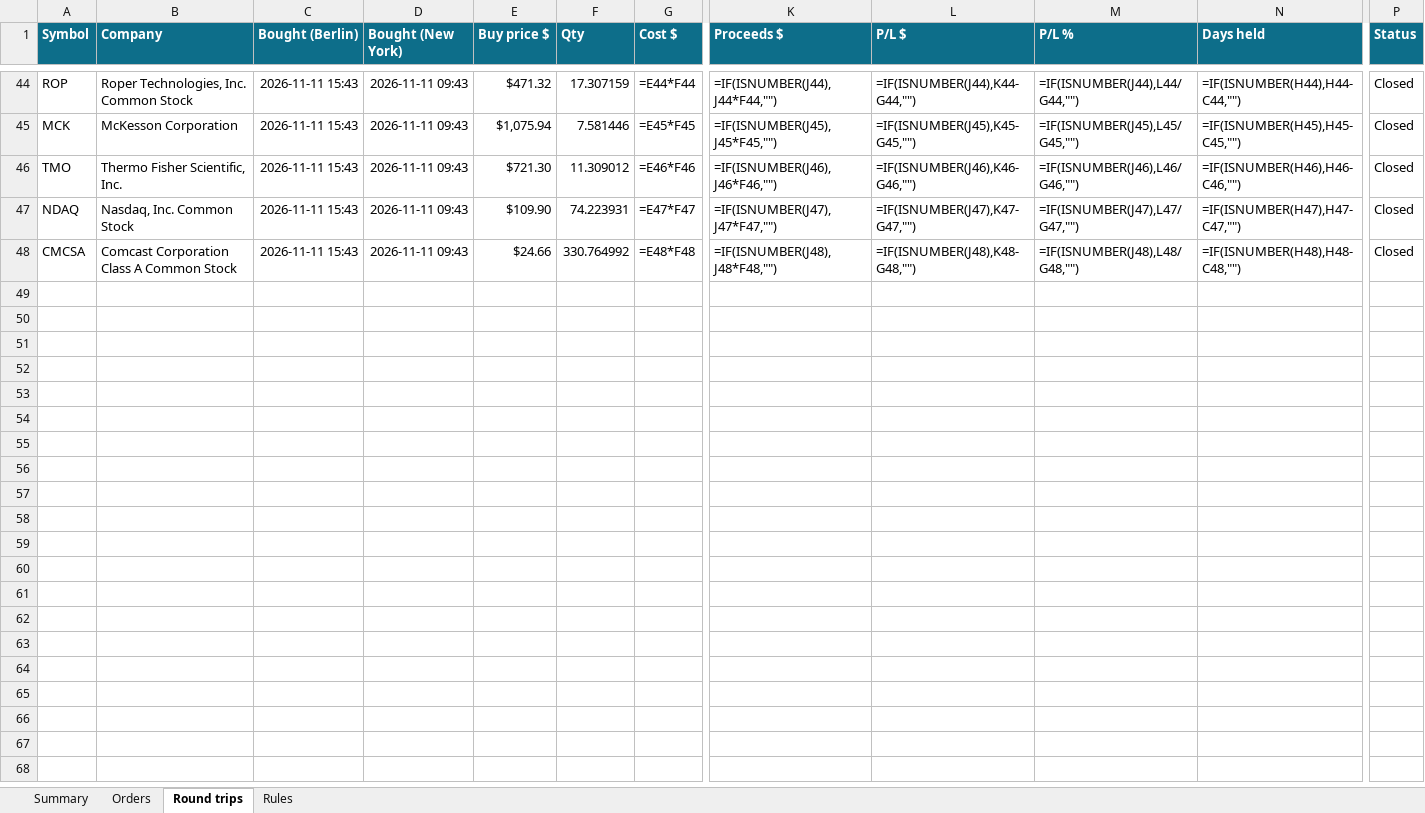
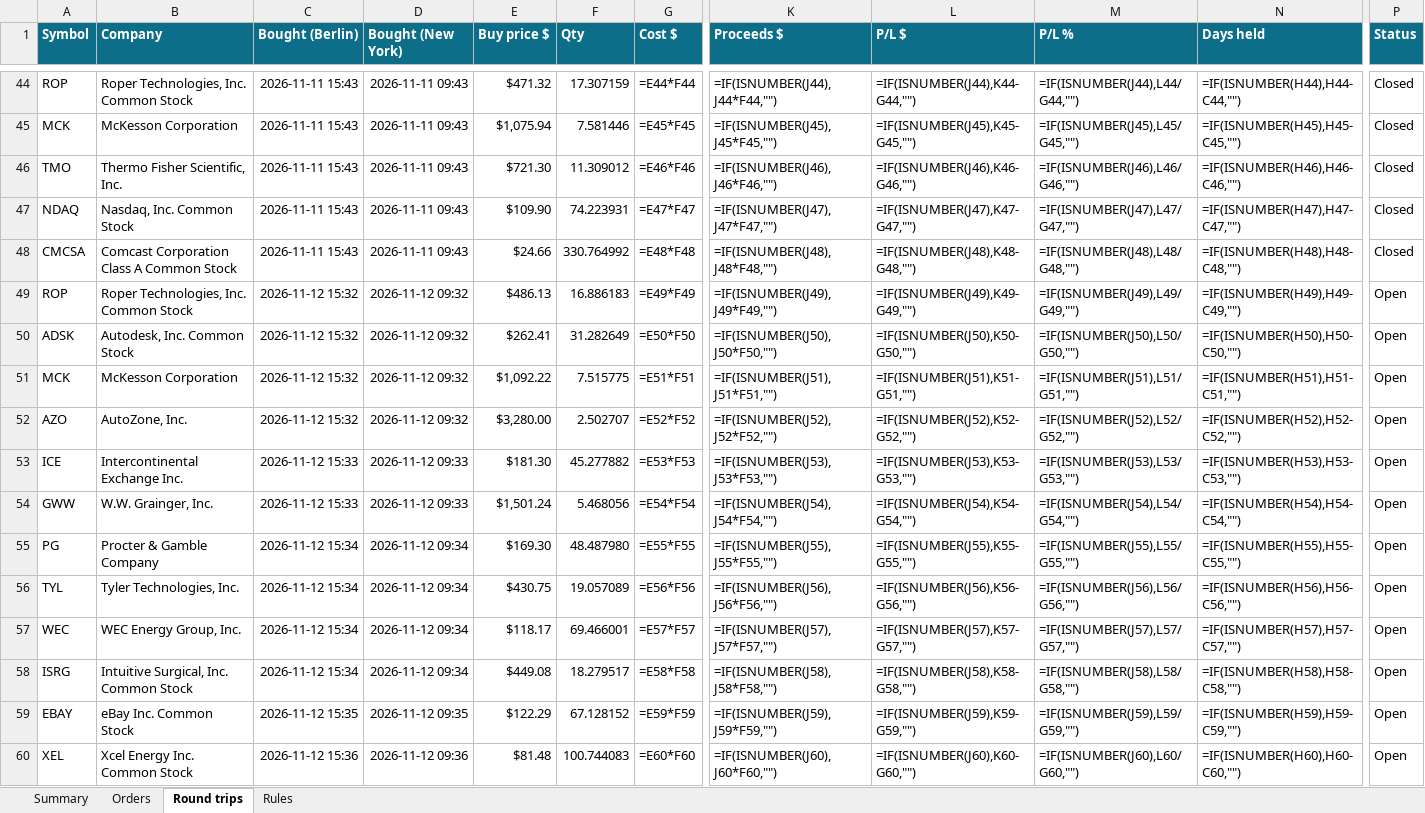
Before and after one commit to minto2196/my-claude-trade, an Excel workbook: trade-records/excel/2026-W46_2026-11-09.xlsx, sheet Round trips, drawn as a sheet; only a part is shown, gaps mark what is left out; values as stored, in another font and other column widths than the file's, no borders; formulas without a stored value are shown as written; conditional formats and table styles not drawn; rows hold the shown columns only; the diff names each change by its address in the sheet, - before the commit and + after, or states it on an @@ line.

Commit message:
records: 2026-11-12 14:37 UTC

```diff
--- a/trade-records/excel/2026-W46_2026-11-09.xlsx (sheet Round trips)
+++ b/trade-records/excel/2026-W46_2026-11-09.xlsx (sheet Round trips)
+row 49: ROP | Roper Technologies, Inc. Common Stock | 2026-11-12 15:32 | 2026-11-12 09:32 | $486.13 | 16.886183 | =E49*F49 | =IF(ISNUMBER(J49),J49*F49,"") | =IF(ISNUMBER(J49),K49-G49,"") | =IF(ISNUMBER(J49),L49/G49,"") | =IF(ISNUMBER(H49),H49-C49,"") | Open
+row 50: ADSK | Autodesk, Inc. Common Stock | 2026-11-12 15:32 | 2026-11-12 09:32 | $262.41 | 31.282649 | =E50*F50 | =IF(ISNUMBER(J50),J50*F50,"") | =IF(ISNUMBER(J50),K50-G50,"") | =IF(ISNUMBER(J50),L50/G50,"") | =IF(ISNUMBER(H50),H50-C50,"") | Open
+row 51: MCK | McKesson Corporation | 2026-11-12 15:32 | 2026-11-12 09:32 | $1,092.22 | 7.515775 | =E51*F51 | =IF(ISNUMBER(J51),J51*F51,"") | =IF(ISNUMBER(J51),K51-G51,"") | =IF(ISNUMBER(J51),L51/G51,"") | =IF(ISNUMBER(H51),H51-C51,"") | Open
+row 52: AZO | AutoZone, Inc. | 2026-11-12 15:32 | 2026-11-12 09:32 | $3,280.00 | 2.502707 | =E52*F52 | =IF(ISNUMBER(J52),J52*F52,"") | =IF(ISNUMBER(J52),K52-G52,"") | =IF(ISNUMBER(J52),L52/G52,"") | =IF(ISNUMBER(H52),H52-C52,"") | Open
+row 53: ICE | Intercontinental Exchange Inc. | 2026-11-12 15:33 | 2026-11-12 09:33 | $181.30 | 45.277882 | =E53*F53 | =IF(ISNUMBER(J53),J53*F53,"") | =IF(ISNUMBER(J53),K53-G53,"") | =IF(ISNUMBER(J53),L53/G53,"") | =IF(ISNUMBER(H53),H53-C53,"") | Open
+row 54: GWW | W.W. Grainger, Inc. | 2026-11-12 15:33 | 2026-11-12 09:33 | $1,501.24 | 5.468056 | =E54*F54 | =IF(ISNUMBER(J54),J54*F54,"") | =IF(ISNUMBER(J54),K54-G54,"") | =IF(ISNUMBER(J54),L54/G54,"") | =IF(ISNUMBER(H54),H54-C54,"") | Open
+row 55: PG | Procter & Gamble Company | 2026-11-12 15:34 | 2026-11-12 09:34 | $169.30 | 48.487980 | =E55*F55 | =IF(ISNUMBER(J55),J55*F55,"") | =IF(ISNUMBER(J55),K55-G55,"") | =IF(ISNUMBER(J55),L55/G55,"") | =IF(ISNUMBER(H55),H55-C55,"") | Open
+row 56: TYL | Tyler Technologies, Inc. | 2026-11-12 15:34 | 2026-11-12 09:34 | $430.75 | 19.057089 | =E56*F56 | =IF(ISNUMBER(J56),J56*F56,"") | =IF(ISNUMBER(J56),K56-G56,"") | =IF(ISNUMBER(J56),L56/G56,"") | =IF(ISNUMBER(H56),H56-C56,"") | Open
+row 57: WEC | WEC Energy Group, Inc. | 2026-11-12 15:34 | 2026-11-12 09:34 | $118.17 | 69.466001 | =E57*F57 | =IF(ISNUMBER(J57),J57*F57,"") | =IF(ISNUMBER(J57),K57-G57,"") | =IF(ISNUMBER(J57),L57/G57,"") | =IF(ISNUMBER(H57),H57-C57,"") | Open
+row 58: ISRG | Intuitive Surgical, Inc. Common Stock | 2026-11-12 15:34 | 2026-11-12 09:34 | $449.08 | 18.279517 | =E58*F58 | =IF(ISNUMBER(J58),J58*F58,"") | =IF(ISNUMBER(J58),K58-G58,"") | =IF(ISNUMBER(J58),L58/G58,"") | =IF(ISNUMBER(H58),H58-C58,"") | Open
+row 59: EBAY | eBay Inc. Common Stock | 2026-11-12 15:35 | 2026-11-12 09:35 | $122.29 | 67.128152 | =E59*F59 | =IF(ISNUMBER(J59),J59*F59,"") | =IF(ISNUMBER(J59),K59-G59,"") | =IF(ISNUMBER(J59),L59/G59,"") | =IF(ISNUMBER(H59),H59-C59,"") | Open
+row 60: XEL | Xcel Energy Inc. Common Stock | 2026-11-12 15:36 | 2026-11-12 09:36 | $81.48 | 100.744083 | =E60*F60 | =IF(ISNUMBER(J60),J60*F60,"") | =IF(ISNUMBER(J60),K60-G60,"") | =IF(ISNUMBER(J60),L60/G60,"") | =IF(ISNUMBER(H60),H60-C60,"") | Open
```
Also changed, not shown: sheet Orders, sheet Summary, 5 other files.
